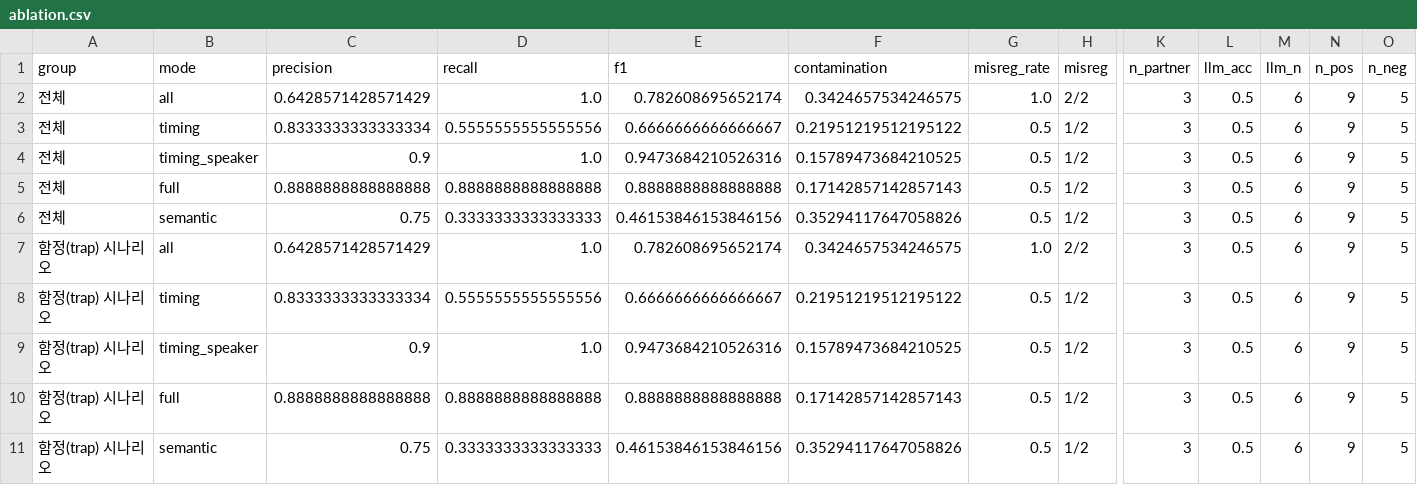
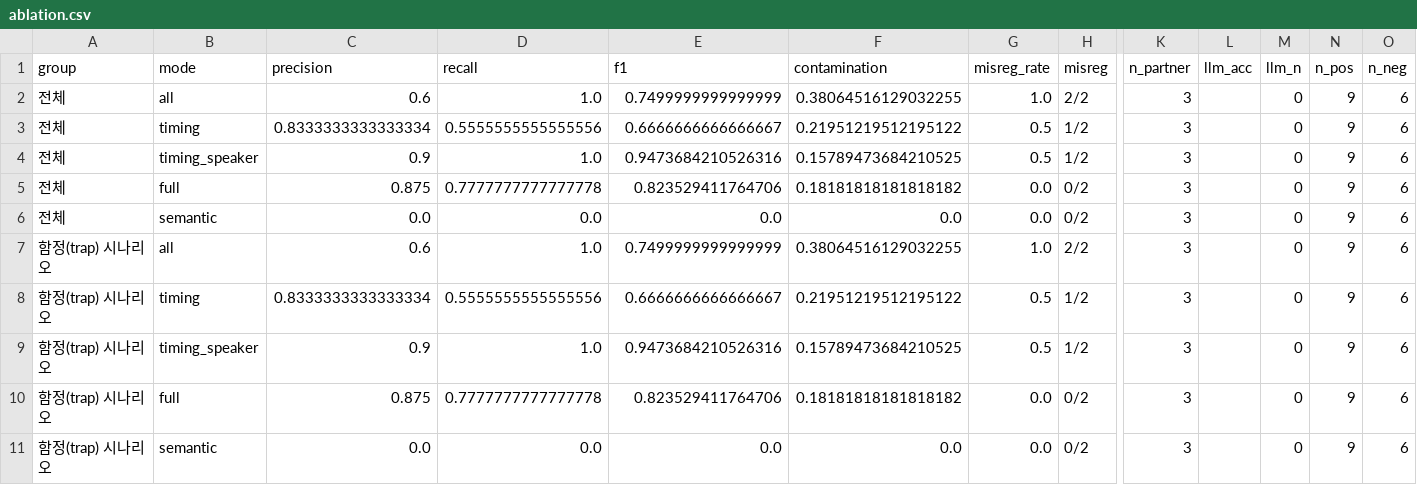
Before and after one commit to J0MinPark/addressee-captions, a CSV file: results/ablation.csv, drawn as a sheet; only a part is shown, gaps mark what is left out; removed rows and columns are numbered as before the commit, all else as after; rows hold the shown columns only; the diff names each change by its address in the sheet, - before the commit and + after, or states it on an @@ line.

```diff
--- a/results/ablation.csv
+++ b/results/ablation.csv
-C2 (precision): 0.6428571428571429
+C2 (precision): 0.6
-E2 (f1): 0.782608695652174
+E2 (f1): 0.7499999999999999
-F2 (contamination): 0.3424657534246575
+F2 (contamination): 0.38064516129032255
-L2:L4 (llm_acc): 0.5
+L2:L4 (llm_acc): (empty)
-M2:M4 (llm_n): 6
+M2:M4 (llm_n): 0
-O2:O4 (n_neg): 5
+O2:O4 (n_neg): 6
-row 5: 전체 | full | 0.8888888888888888 | 0.8888888888888888 | 0.8888888888888888 | 0.17142857142857143 | 0.5 | 1/2 | 3 | 0.5 | 6 | 9 | 5
-row 6: 전체 | semantic | 0.75 | 0.3333333333333333 | 0.46153846153846156 | 0.35294117647058826 | 0.5 | 1/2 | 3 | 0.5 | 6 | 9 | 5
+row 5: 전체 | full | 0.875 | 0.7777777777777778 | 0.823529411764706 | 0.18181818181818182 | 0.0 | 0/2 | 3 |  | 0 | 9 | 6
+row 6: 전체 | semantic | 0.0 | 0.0 | 0.0 | 0.0 | 0.0 | 0/2 | 3 |  | 0 | 9 | 6
-C7 (precision): 0.6428571428571429
+C7 (precision): 0.6
-E7 (f1): 0.782608695652174
+E7 (f1): 0.7499999999999999
-F7 (contamination): 0.3424657534246575
+F7 (contamination): 0.38064516129032255
-L7:L9 (llm_acc): 0.5
+L7:L9 (llm_acc): (empty)
-M7:M9 (llm_n): 6
+M7:M9 (llm_n): 0
-O7:O9 (n_neg): 5
+O7:O9 (n_neg): 6
-row 10: 함정(trap) 시나리오 | full | 0.8888888888888888 | 0.8888888888888888 | 0.8888888888888888 | 0.17142857142857143 | 0.5 | 1/2 | 3 | 0.5 | 6 | 9 | 5
-row 11: 함정(trap) 시나리오 | semantic | 0.75 | 0.3333333333333333 | 0.46153846153846156 | 0.35294117647058826 | 0.5 | 1/2 | 3 | 0.5 | 6 | 9 | 5
+row 10: 함정(trap) 시나리오 | full | 0.875 | 0.7777777777777778 | 0.823529411764706 | 0.18181818181818182 | 0.0 | 0/2 | 3 |  | 0 | 9 | 6
+row 11: 함정(trap) 시나리오 | semantic | 0.0 | 0.0 | 0.0 | 0.0 | 0.0 | 0/2 | 3 |  | 0 | 9 | 6
```
Also changed, not shown: results/demo_trap.labels.csv, 1 other file.
